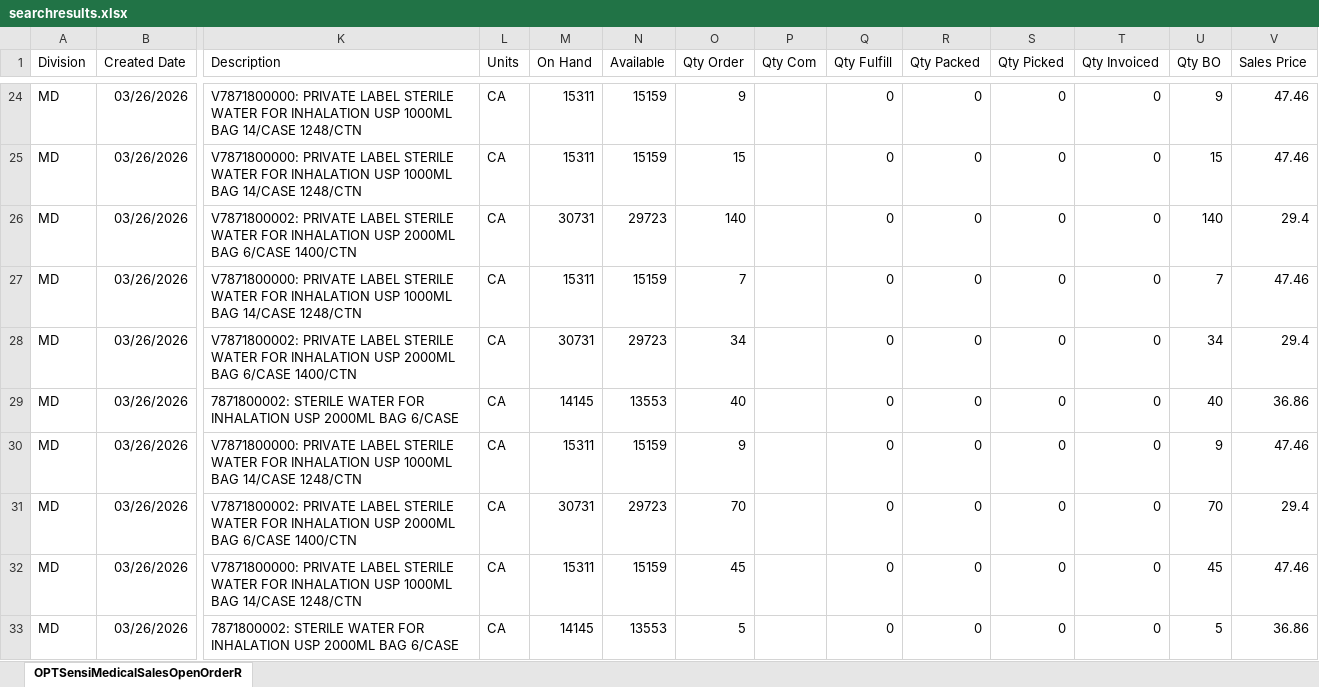
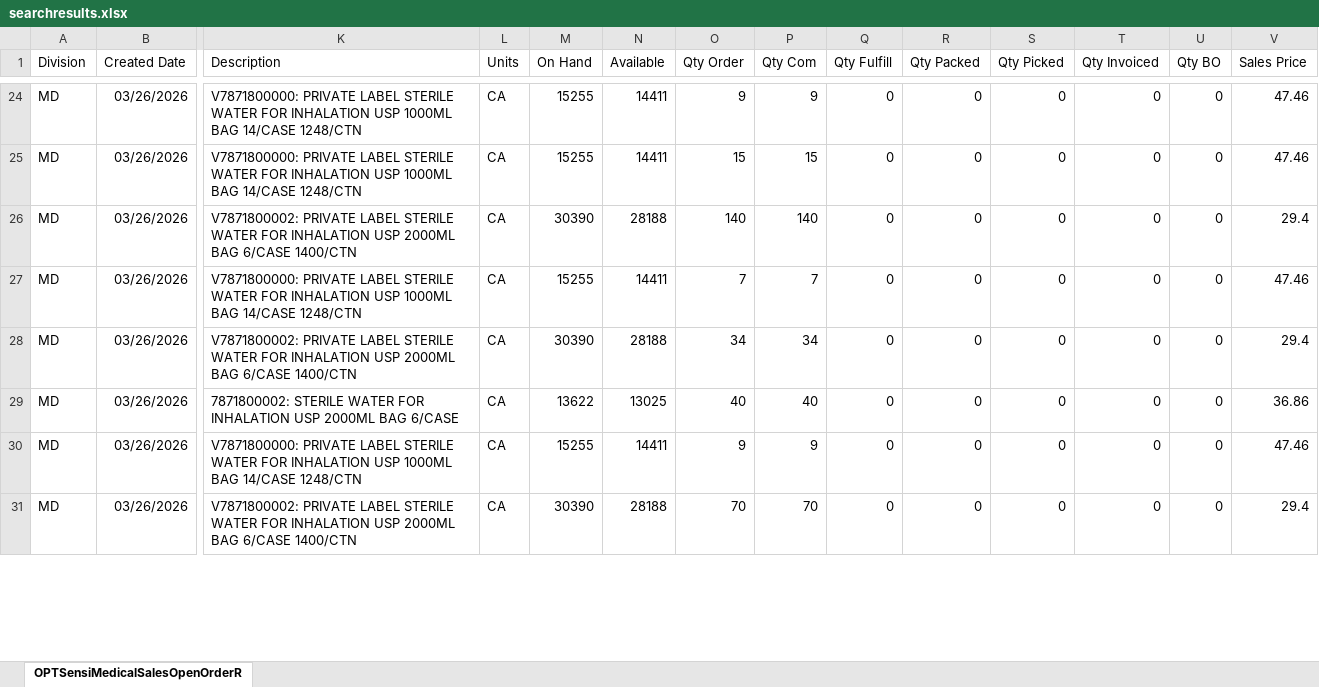
Before and after one commit to eliasattias/shipment-schedule, an Excel workbook: data/searchresults.xlsx, sheet OPTSensiMedicalSalesOpenOrderR, drawn as a sheet; only a part is shown, gaps mark what is left out; values as stored, in another font and other column widths than the file's, no borders; removed rows and columns are numbered as before the commit, all else as after; rows hold the shown columns only; the diff covers the shown part only; the diff names each change by its address in the sheet, - before the commit and + after, or states it on an @@ line.

```diff
--- a/data/searchresults.xlsx (sheet OPTSensiMedicalSalesOpenOrderR)
+++ b/data/searchresults.xlsx (sheet OPTSensiMedicalSalesOpenOrderR)
-M24:M25 (On Hand): 15311
+M24:M25 (On Hand): 15255
-N24:N25 (Available): 15159
+N24:N25 (Available): 14411
-P24 (Qty Com): (empty)
+P24 (Qty Com): 9
-U24 (Qty BO): 9
+U24 (Qty BO): 0
-P25 (Qty Com): (empty)
+P25 (Qty Com): 15
-U25 (Qty BO): 15
+U25 (Qty BO): 0
-M26 (On Hand): 30731
+M26 (On Hand): 30390
-N26 (Available): 29723
+N26 (Available): 28188
-P26 (Qty Com): (empty)
+P26 (Qty Com): 140
-U26 (Qty BO): 140
+U26 (Qty BO): 0
-M27 (On Hand): 15311
+M27 (On Hand): 15255
-N27 (Available): 15159
+N27 (Available): 14411
-P27 (Qty Com): (empty)
+P27 (Qty Com): 7
-U27 (Qty BO): 7
+U27 (Qty BO): 0
-M28 (On Hand): 30731
+M28 (On Hand): 30390
-N28 (Available): 29723
+N28 (Available): 28188
-P28 (Qty Com): (empty)
+P28 (Qty Com): 34
-U28 (Qty BO): 34
+U28 (Qty BO): 0
-M29 (On Hand): 14145
+M29 (On Hand): 13622
-N29 (Available): 13553
+N29 (Available): 13025
-P29 (Qty Com): (empty)
+P29 (Qty Com): 40
-U29 (Qty BO): 40
+U29 (Qty BO): 0
-M30 (On Hand): 15311
+M30 (On Hand): 15255
-N30 (Available): 15159
+N30 (Available): 14411
-P30 (Qty Com): (empty)
+P30 (Qty Com): 9
-U30 (Qty BO): 9
+U30 (Qty BO): 0
-M31 (On Hand): 30731
+M31 (On Hand): 30390
-N31 (Available): 29723
+N31 (Available): 28188
-P31 (Qty Com): (empty)
+P31 (Qty Com): 70
-U31 (Qty BO): 70
+U31 (Qty BO): 0
-row 32: MD | 03/26/2026 | V7871800000: PRIVATE LABEL STERILE WATER FOR INHALATION USP 1000ML BAG 14/CASE 1248/CTN | CA | 15311 | 15159 | 45 |  | 0 | 0 | 0 | 0 | 45 | 47.46
-row 33: MD | 03/26/2026 | 7871800002: STERILE WATER FOR INHALATION USP 2000ML BAG 6/CASE | CA | 14145 | 13553 | 5 |  | 0 | 0 | 0 | 0 | 5 | 36.86
```
Also changed, not shown: 2 added rows, 10 removed rows and 166 edited cells elsewhere in this sheet.
